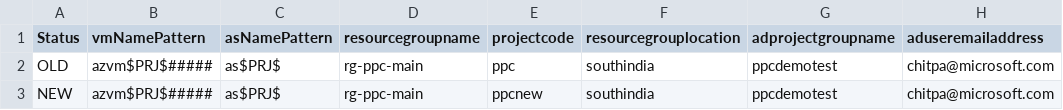
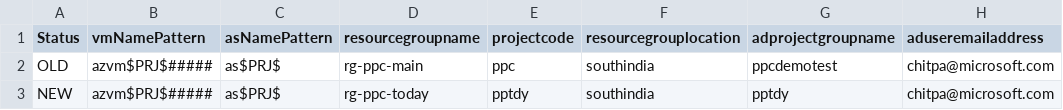
Before and after one commit to hemantkathuria/rgpolicymanager, a CSV file: rgpolicymanager/InputData.csv, drawn as a sheet; only a part is shown; the diff names each change by its address in the sheet, - before the commit and + after, or states it on an @@ line.

```diff
--- a/rgpolicymanager/InputData.csv
+++ b/rgpolicymanager/InputData.csv
-D3 (resourcegroupname): rg-ppc-main
+D3 (resourcegroupname): rg-ppc-today
-E3 (projectcode): ppcnew
+E3 (projectcode): pptdy
-G3 (adprojectgroupname): ppcdemotest
+G3 (adprojectgroupname): pptdy
```
Also changed, not shown: 3 other files.
